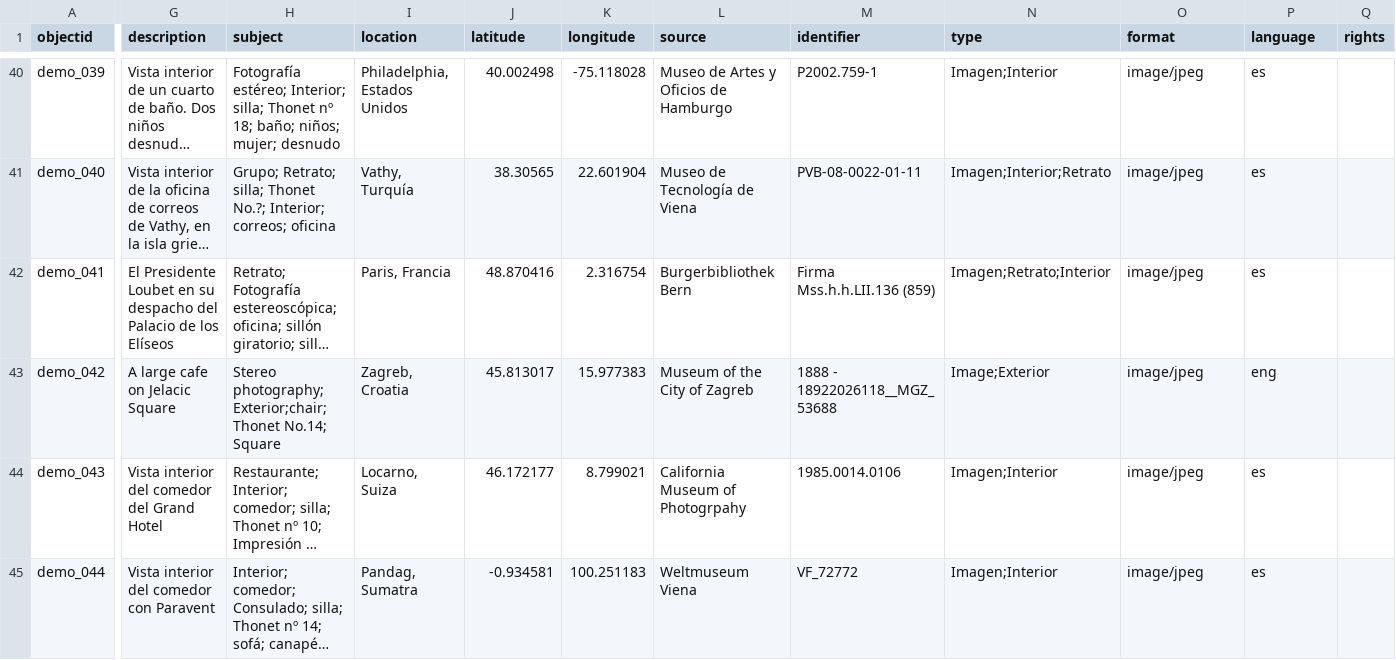
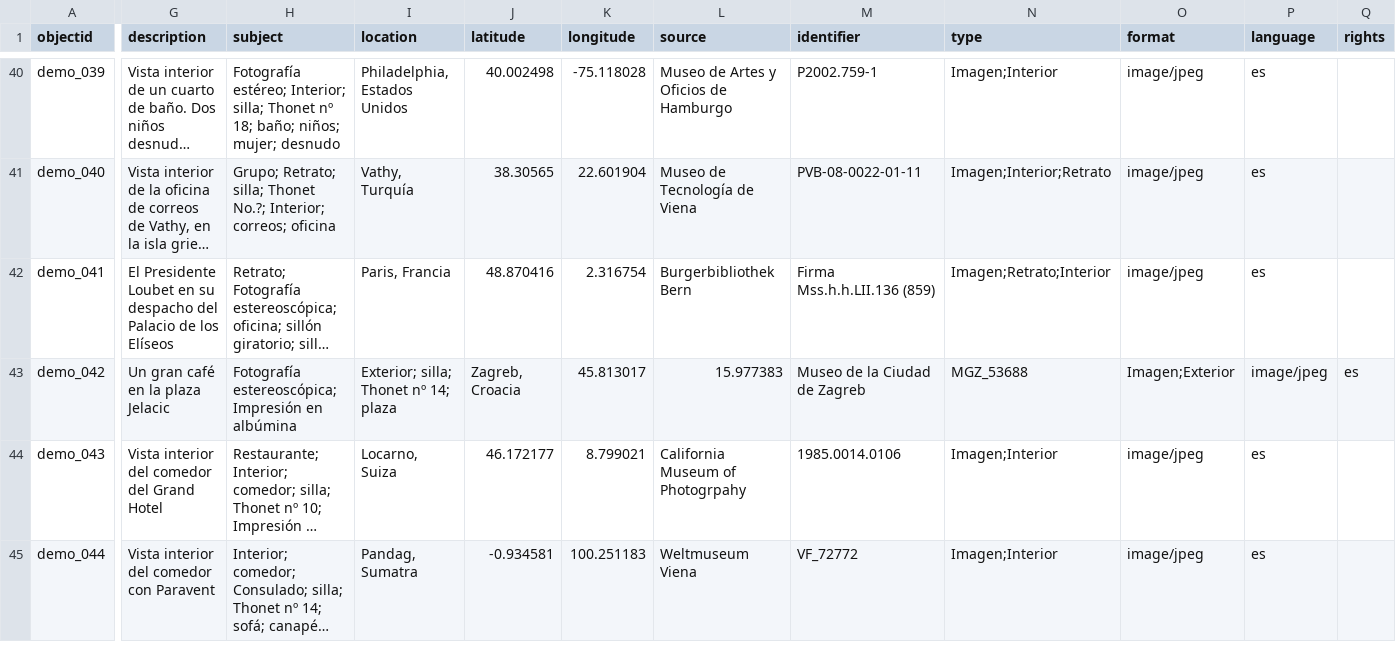
Before and after one commit to Fraukindermann/Mapping-Thonet-Espanol, a CSV file: _data/metadata-template.csv, drawn as a sheet; only a part is shown, gaps mark what is left out; long unchanged cells end in …; the diff covers the shown part only; the diff names each change by its address in the sheet, - before the commit and + after, or states it on an @@ line.

Commit message:
Update metadata-template.csv

```diff
--- a/_data/metadata-template.csv
+++ b/_data/metadata-template.csv
-G43 (description): A large cafe on Jelacic Square
+G43 (description): Un gran café en la plaza Jelacic
-H43 (subject): Stereo photography; Exterior;chair; Thonet No.14; Square
+H43 (subject): Fotografía estereoscópica; Impresión en albúmina
-I43 (location): Zagreb, Croatia
+I43 (location): Exterior; silla; Thonet nº 14; plaza
-J43 (latitude): 45.813017
+J43 (latitude): Zagreb, Croacia
-K43 (longitude): 15.977383
+K43 (longitude): 45.813017
-L43 (source): Museum of the City of Zagreb
+L43 (source): 15.977383
-M43 (identifier): 1888 - 18922026118__MGZ_53688
+M43 (identifier): Museo de la Ciudad de Zagreb
-N43 (type): Image;Exterior
+N43 (type): MGZ_53688
-O43 (format): image/jpeg
+O43 (format): Imagen;Exterior
-P43 (language): eng
+P43 (language): image/jpeg
-Q43 (rights): (empty)
+Q43 (rights): es
```
Also changed, not shown: 2 edited cells elsewhere in this file.
